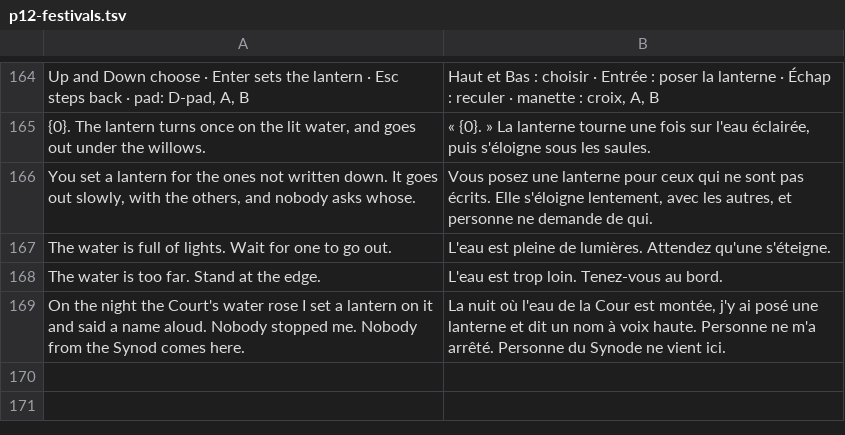
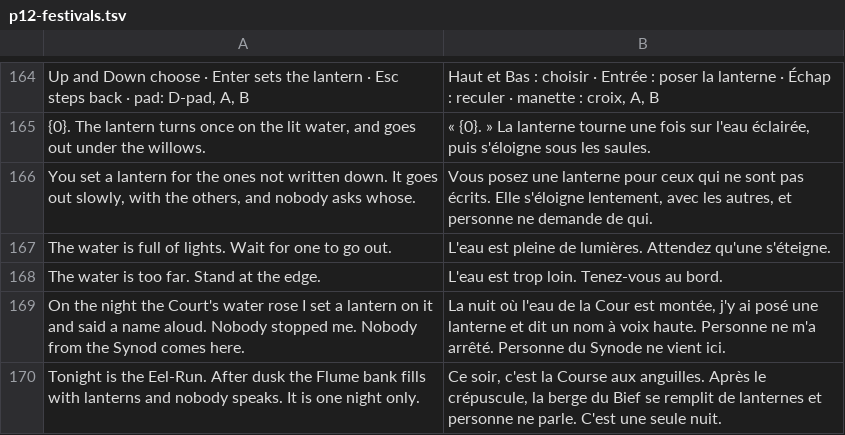
Before and after one commit to dribblejerp-KlunkDunker/echoes-of-the-shattered-octave, a TSV file: tools/i18n/p12-festivals.tsv, drawn as a sheet; only a part is shown, gaps mark what is left out; the diff names each change by its address in the sheet, - before the commit and + after, or states it on an @@ line.

```diff
--- a/tools/i18n/p12-festivals.tsv
+++ b/tools/i18n/p12-festivals.tsv
+row 170: Tonight is the Eel-Run. After dusk the Flume bank fills with lanterns and nobody speaks. It is one night only. | Ce soir, c'est la Course aux anguilles. Après le crépuscule, la berge du Bief se remplit de lanternes et personne ne parle. C'est une seule nuit.
```
Also changed, not shown: 18 other files.
